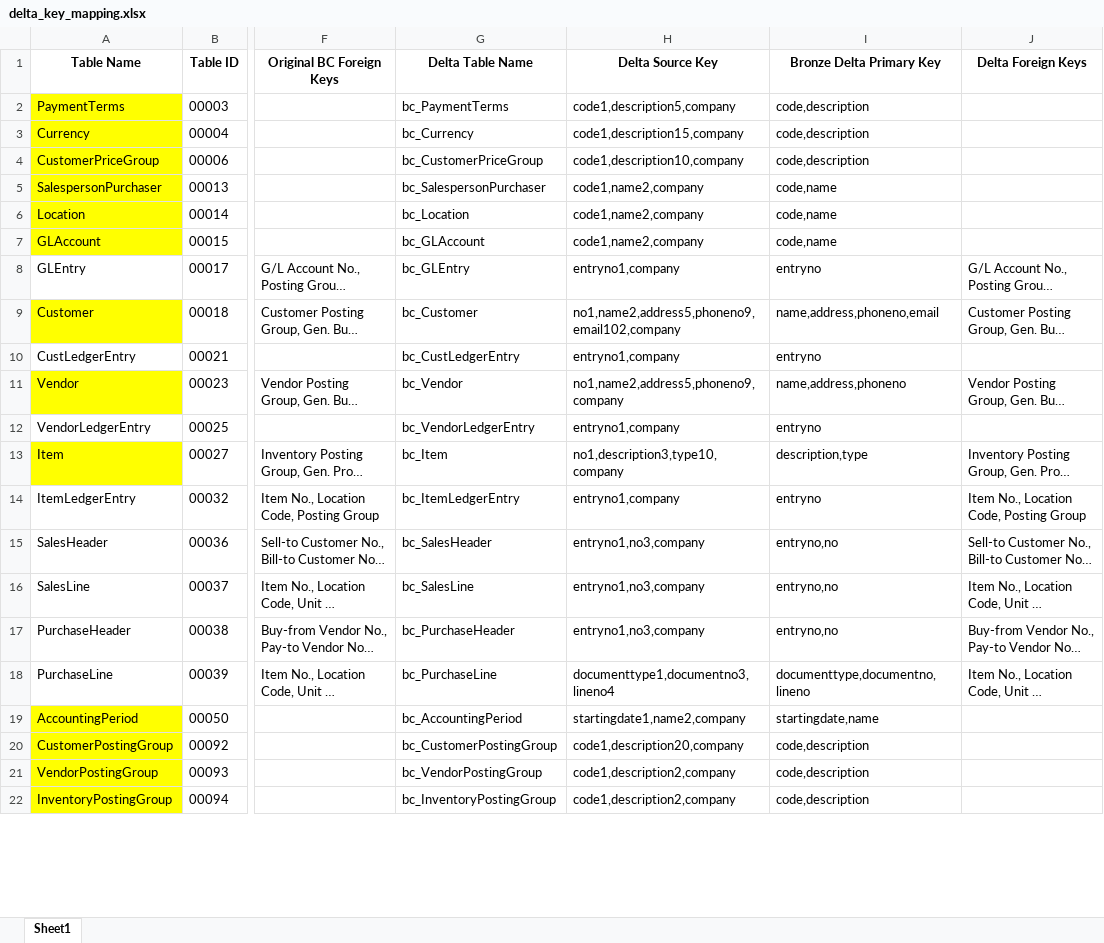
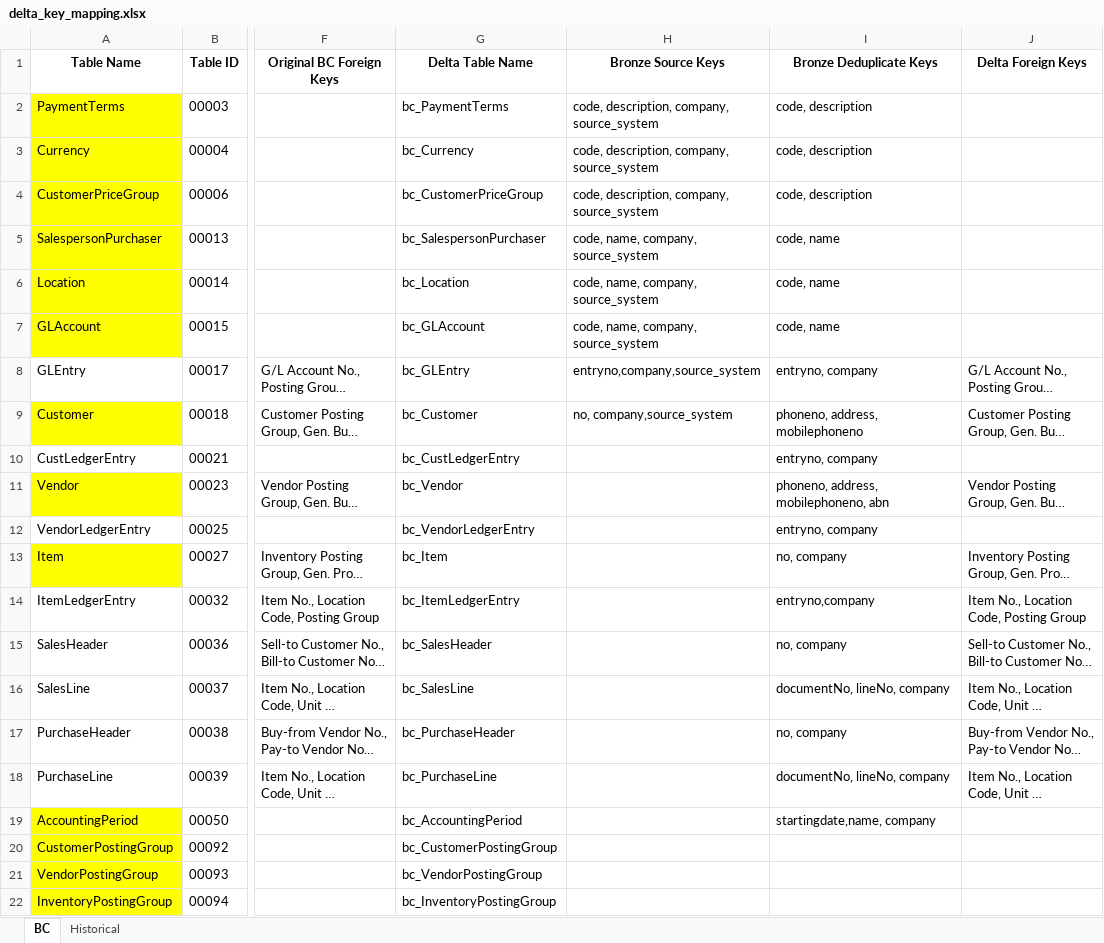
Before and after one commit to PeiXuCCG/Data-Warehouse, an Excel workbook: documentation/delta_key_mapping.xlsx, sheet BC, drawn as a sheet; only a part is shown, gaps mark what is left out; long unchanged cells end in …; values as stored, in another font and other column widths than the file's, no borders; the diff covers the shown part only; the diff names each change by its address in the sheet, - before the commit and + after, or states it on an @@ line.

Commit message:
Adding Bronze Workflow generation

```diff
--- a/documentation/delta_key_mapping.xlsx (sheet BC)
+++ b/documentation/delta_key_mapping.xlsx (sheet BC)
-sheet tab: Sheet1
+sheet tab: BC
+sheet tab: Historical
-H1: Delta Source Key
+H1: Bronze Source Keys
-I1: Bronze Delta Primary Key
+I1: Bronze Deduplicate Keys
-H2 (Bronze Source Keys): code1,description5,company
+H2 (Bronze Source Keys): code, description, company, source_system
-I2:I4 (Bronze Deduplicate Keys): code,description
+I2:I4 (Bronze Deduplicate Keys): code, description
-H3 (Bronze Source Keys): code1,description15,company
+H3 (Bronze Source Keys): code, description, company, source_system
-H4 (Bronze Source Keys): code1,description10,company
+H4 (Bronze Source Keys): code, description, company, source_system
-H5:H7 (Bronze Source Keys): code1,name2,company
+H5:H7 (Bronze Source Keys): code, name, company, source_system
-I5:I7 (Bronze Deduplicate Keys): code,name
+I5:I7 (Bronze Deduplicate Keys): code, name
-H8 (Bronze Source Keys): entryno1,company
+H8 (Bronze Source Keys): entryno,company,source_system
-I8 (Bronze Deduplicate Keys): entryno
+I8 (Bronze Deduplicate Keys): entryno, company
-H9 (Bronze Source Keys): no1,name2,address5,phoneno9,email102,company
+H9 (Bronze Source Keys): no, company,source_system
-I9 (Bronze Deduplicate Keys): name,address,phoneno,email
+I9 (Bronze Deduplicate Keys): phoneno, address, mobilephoneno
-H10 (Bronze Source Keys): entryno1,company
+H10 (Bronze Source Keys): (empty)
-I10 (Bronze Deduplicate Keys): entryno
+I10 (Bronze Deduplicate Keys): entryno, company
-H11 (Bronze Source Keys): no1,name2,address5,phoneno9,company
+H11 (Bronze Source Keys): (empty)
-I11 (Bronze Deduplicate Keys): name,address,phoneno
+I11 (Bronze Deduplicate Keys): phoneno, address, mobilephoneno, abn
-H12 (Bronze Source Keys): entryno1,company
+H12 (Bronze Source Keys): (empty)
-I12 (Bronze Deduplicate Keys): entryno
+I12 (Bronze Deduplicate Keys): entryno, company
-H13 (Bronze Source Keys): no1,description3,type10,company
+H13 (Bronze Source Keys): (empty)
-I13 (Bronze Deduplicate Keys): description,type
+I13 (Bronze Deduplicate Keys): no, company
-H14 (Bronze Source Keys): entryno1,company
+H14 (Bronze Source Keys): (empty)
-I14 (Bronze Deduplicate Keys): entryno
+I14 (Bronze Deduplicate Keys): entryno,company
-H15:H17 (Bronze Source Keys): entryno1,no3,company
+H15:H17 (Bronze Source Keys): (empty)
-I15 (Bronze Deduplicate Keys): entryno,no
+I15 (Bronze Deduplicate Keys): no, company
-I16 (Bronze Deduplicate Keys): entryno,no
+I16 (Bronze Deduplicate Keys): documentNo, lineNo, company
-I17 (Bronze Deduplicate Keys): entryno,no
+I17 (Bronze Deduplicate Keys): no, company
-H18 (Bronze Source Keys): documenttype1,documentno3,lineno4
+H18 (Bronze Source Keys): (empty)
-I18 (Bronze Deduplicate Keys): documenttype,documentno,lineno
+I18 (Bronze Deduplicate Keys): documentNo, lineNo, company
-H19 (Bronze Source Keys): startingdate1,name2,company
+H19 (Bronze Source Keys): (empty)
-I19 (Bronze Deduplicate Keys): startingdate,name
+I19 (Bronze Deduplicate Keys): startingdate,name, company
-H20 (Bronze Source Keys): code1,description20,company
+H20 (Bronze Source Keys): (empty)
-I20:I22 (Bronze Deduplicate Keys): code,description
+I20:I22 (Bronze Deduplicate Keys): (empty)
-H21:H22 (Bronze Source Keys): code1,description2,company
+H21:H22 (Bronze Source Keys): (empty)
```
Also changed, not shown: 51 edited cells elsewhere in this sheet, 6 other files.
